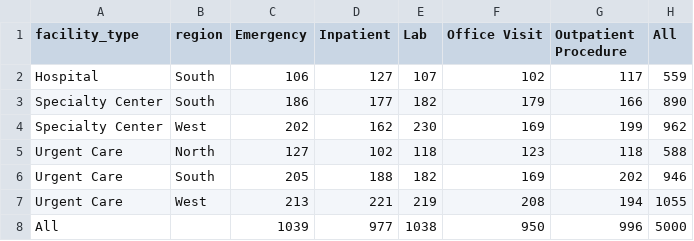
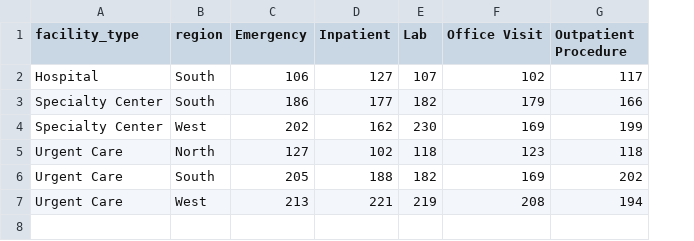
Before and after one commit to UCSF-DataSci/ds217-08-group-filter-and-flow-audreysu8, a CSV file: output/q3_crosstab_analysis.csv, drawn as a sheet; the diff names each change by its address in the sheet, - before the commit and + after, or states it on an @@ line.

```diff
--- a/output/q3_crosstab_analysis.csv
+++ b/output/q3_crosstab_analysis.csv
-column H (All), rows 2-7: 559 | 890 | 962 | 588 | 946 | 1055
-row 8: All |  | 1039 | 977 | 1038 | 950 | 996 | 5000
```
Also changed, not shown: 1 other file.
